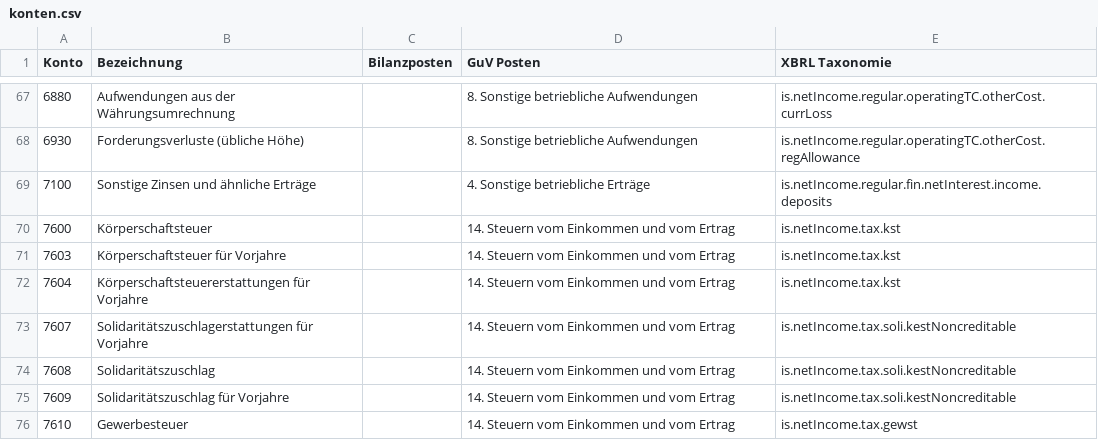
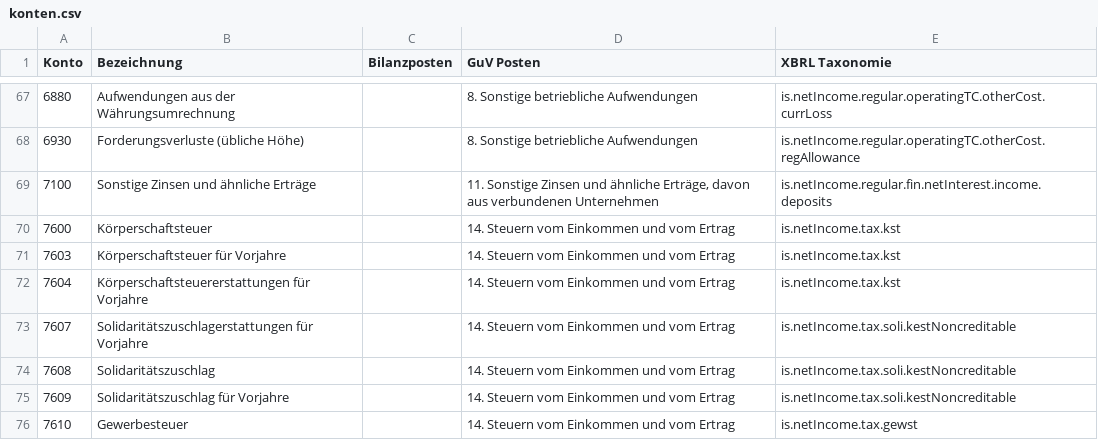
Before and after one commit to jenslaufer/buchhaltungPy, a CSV file: data/konten.csv, drawn as a sheet; only a part is shown, gaps mark what is left out.

```diff
--- a/data/konten.csv
+++ b/data/konten.csv
@@ -68,3 +68,3 @@ Konto,Bezeichnung,Bilanzposten,GuV Posten,XBRL Taxonomie
 6930,Forderungsverluste (übliche Höhe),,8. Sonstige betriebliche Aufwendungen,is.netIncome.regular.operatingTC.otherCost.regAllowance
-7100,Sonstige Zinsen und ähnliche Erträge,,4. Sonstige betriebliche Erträge,is.netIncome.regular.fin.netInterest.income.deposits
+7100,Sonstige Zinsen und ähnliche Erträge,,"11. Sonstige Zinsen und ähnliche Erträge, davon aus verbundenen Unternehmen",is.netIncome.regular.fin.netInterest.income.deposits
 7600,Körperschaftsteuer,,14. Steuern vom Einkommen und vom Ertrag,is.netIncome.tax.kst
```
Also changed, not shown: 4 other files.
